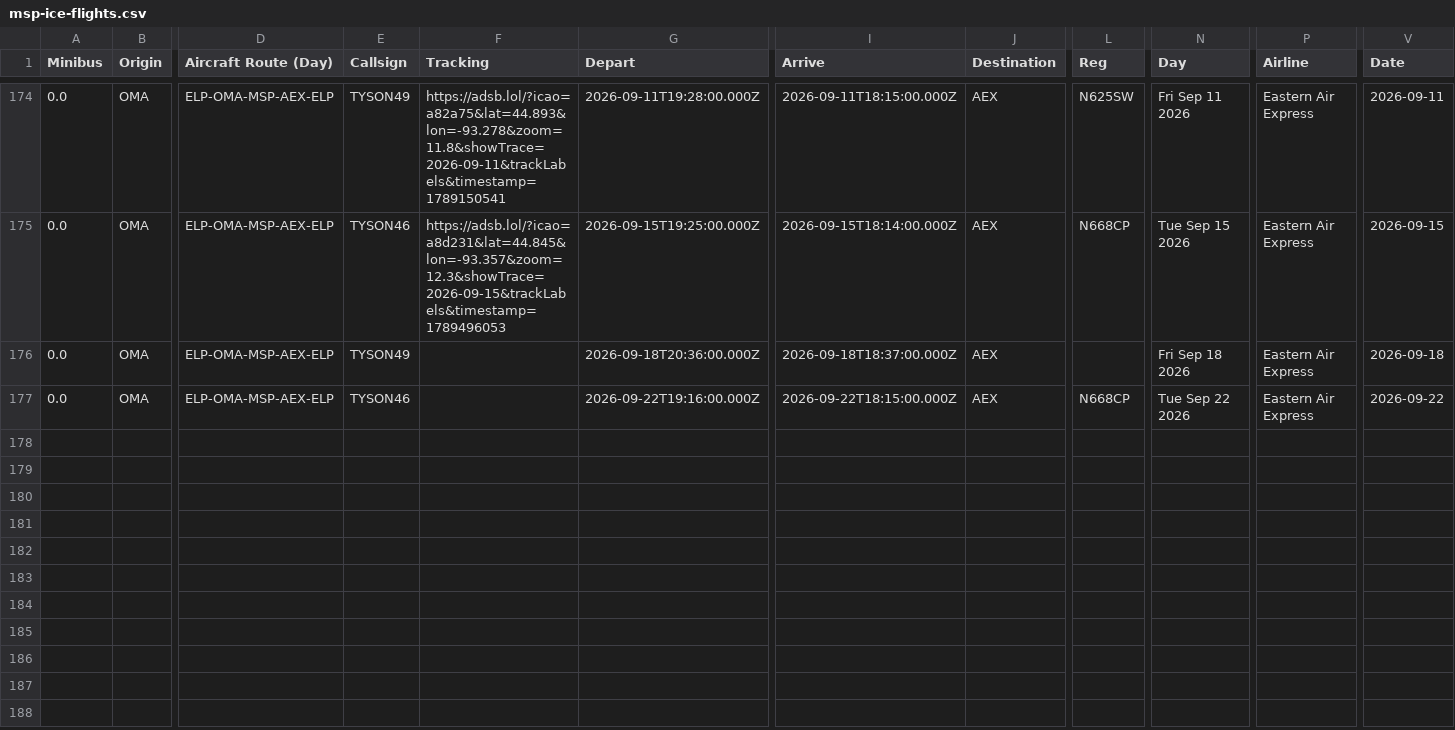
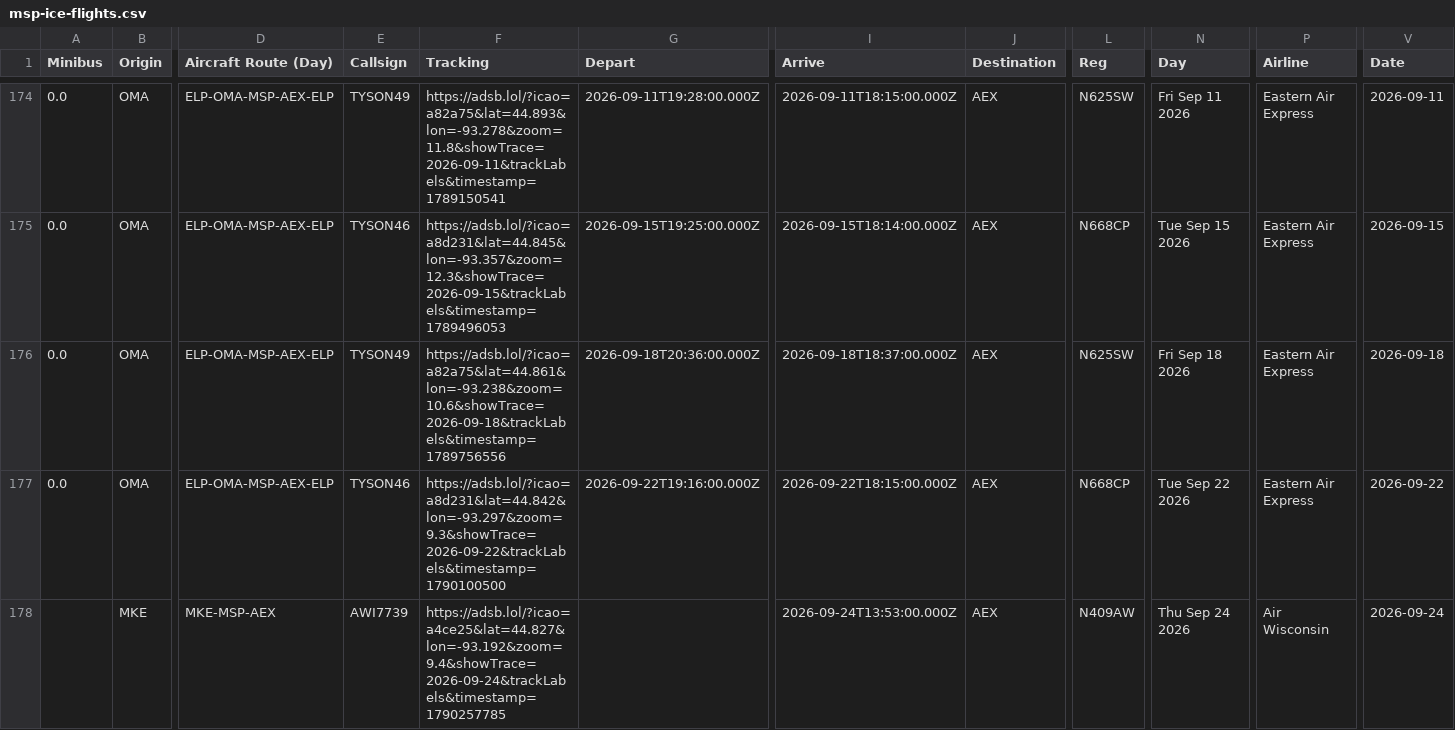
Before and after one commit to mbaynton/msp-ice-flights-shiny, a CSV file: msp-ice-flights.csv, drawn as a sheet; only a part is shown, gaps mark what is left out; rows hold the shown columns only; the diff names each change by its address in the sheet, - before the commit and + after, or states it on an @@ line.

```diff
--- a/msp-ice-flights.csv
+++ b/msp-ice-flights.csv
-F176 (Tracking): (empty)
+F176 (Tracking): https://adsb.lol/?icao=a82a75&lat=44.861&lon=-93.238&zoom=10.6&showTrace=2026-09-18&trackLabels&timestamp=1789756556
-L176 (Reg): (empty)
+L176 (Reg): N625SW
-F177 (Tracking): (empty)
+F177 (Tracking): https://adsb.lol/?icao=a8d231&lat=44.842&lon=-93.297&zoom=9.3&showTrace=2026-09-22&trackLabels&timestamp=1790100500
+row 178:  | MKE | MKE-MSP-AEX | AWI7739 | https://adsb.lol/?icao=a4ce25&lat=44.827&lon=-93.192&zoom=9.4&showTrace=2026-09-24&trackLabels&timestamp=1790257785 |  | 2026-09-24T13:53:00.000Z | AEX | N409AW | Thu Sep 24 2026 | Air Wisconsin | 2026-09-24
```
